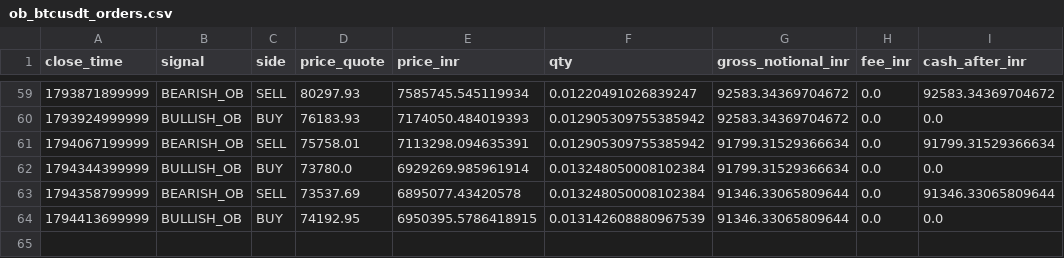
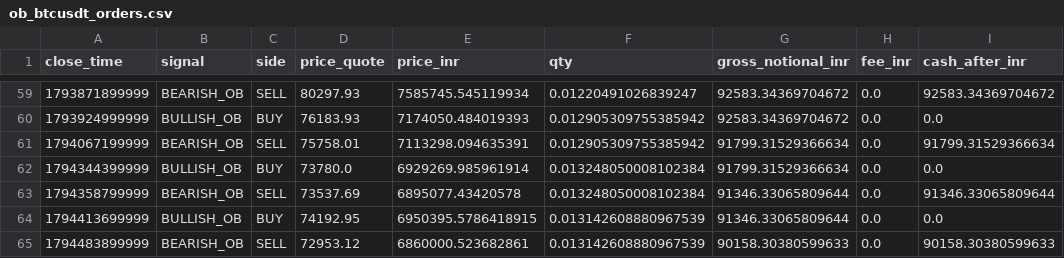
Before and after one commit to rahulrtk74747474-glitch/Scraping_and_testing, a CSV file: data/ob_btcusdt_orders.csv, drawn as a sheet; only a part is shown, gaps mark what is left out.

```diff
--- a/data/ob_btcusdt_orders.csv
+++ b/data/ob_btcusdt_orders.csv
@@ -64 +64,2 @@ close_time,signal,side,price_quote,price_inr,qty,gross_notional_inr,fee_inr,cash
 1794413699999,BULLISH_OB,BUY,74192.95,6950395.5786418915,0.013142608880967539,91346.33065809644,0.0,0.0
+1794483899999,BEARISH_OB,SELL,72953.12,6860000.523682861,0.013142608880967539,90158.30380599633,0.0,90158.30380599633
```
Also changed, not shown: data/ob_btcusdt_signals.csv, data/ob_btcusdt_snapshots.csv, 5 other files.
